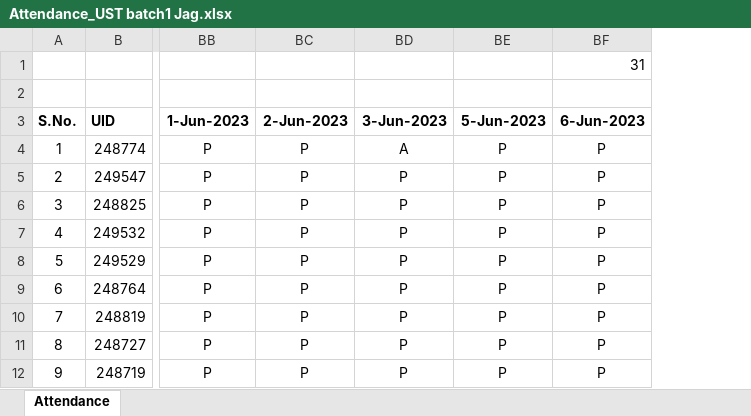
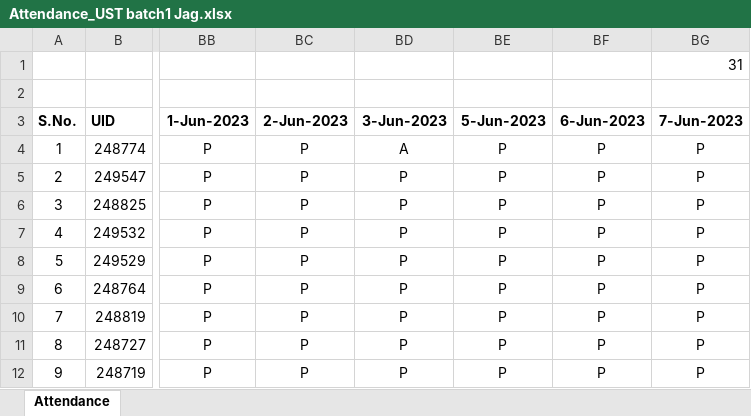
Before and after one commit to jagasia/ust1, an Excel workbook: Attendance_UST batch1 Jag.xlsx, sheet Attendance, drawn as a sheet; only a part is shown, gaps mark what is left out; values as stored, in another font and other column widths than the file's, no borders; the diff names each change by its address in the sheet, - before the commit and + after, or states it on an @@ line.

```diff
--- a/Attendance_UST batch1 Jag.xlsx (sheet Attendance)
+++ b/Attendance_UST batch1 Jag.xlsx (sheet Attendance)
+column BG (7-Jun-2023), row 1: 31; rows 4-12: all P
-BF1 (6-Jun-2023): 31
+BF1 (6-Jun-2023): (empty)
```
Also changed, not shown: 21 other files.
